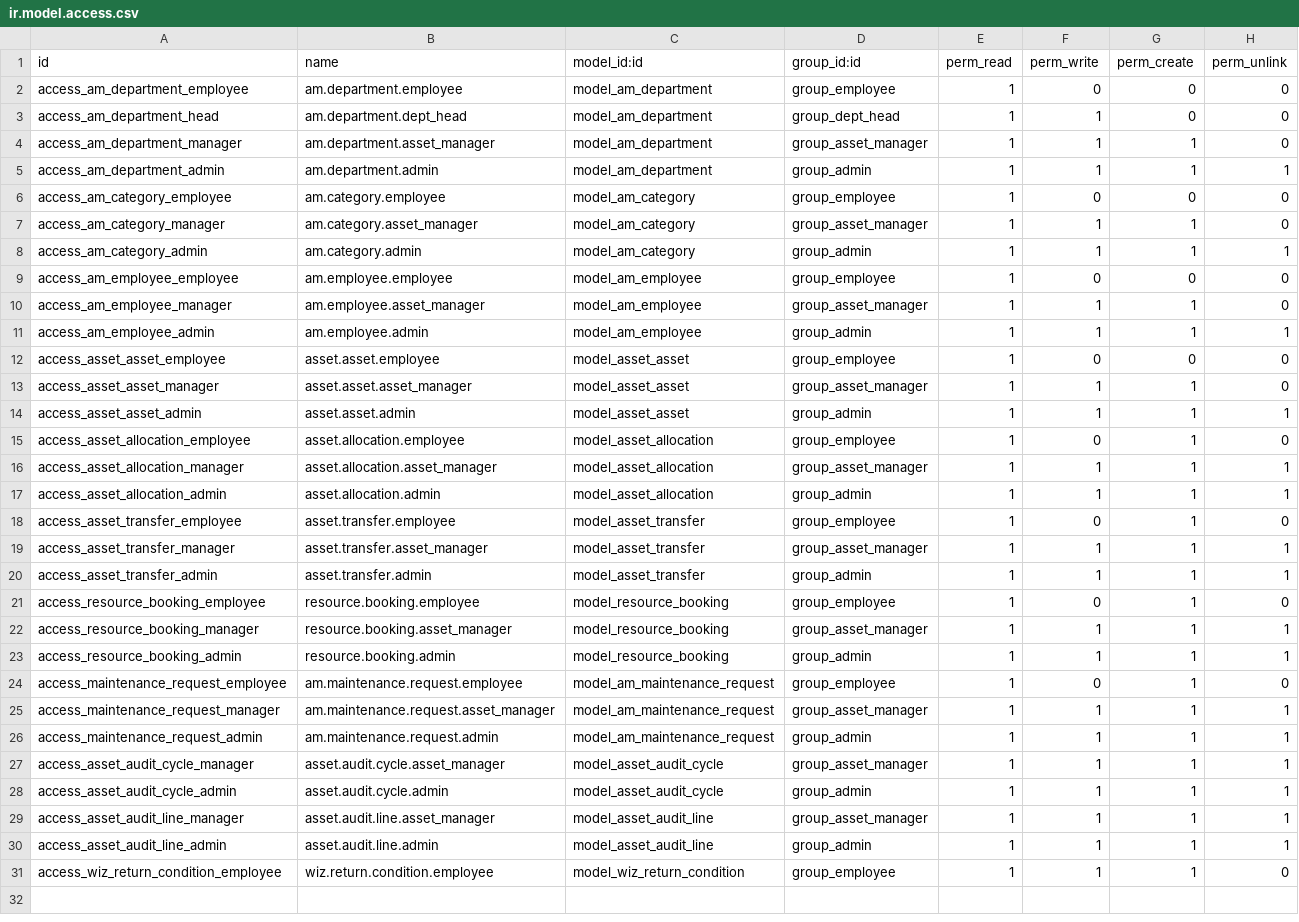
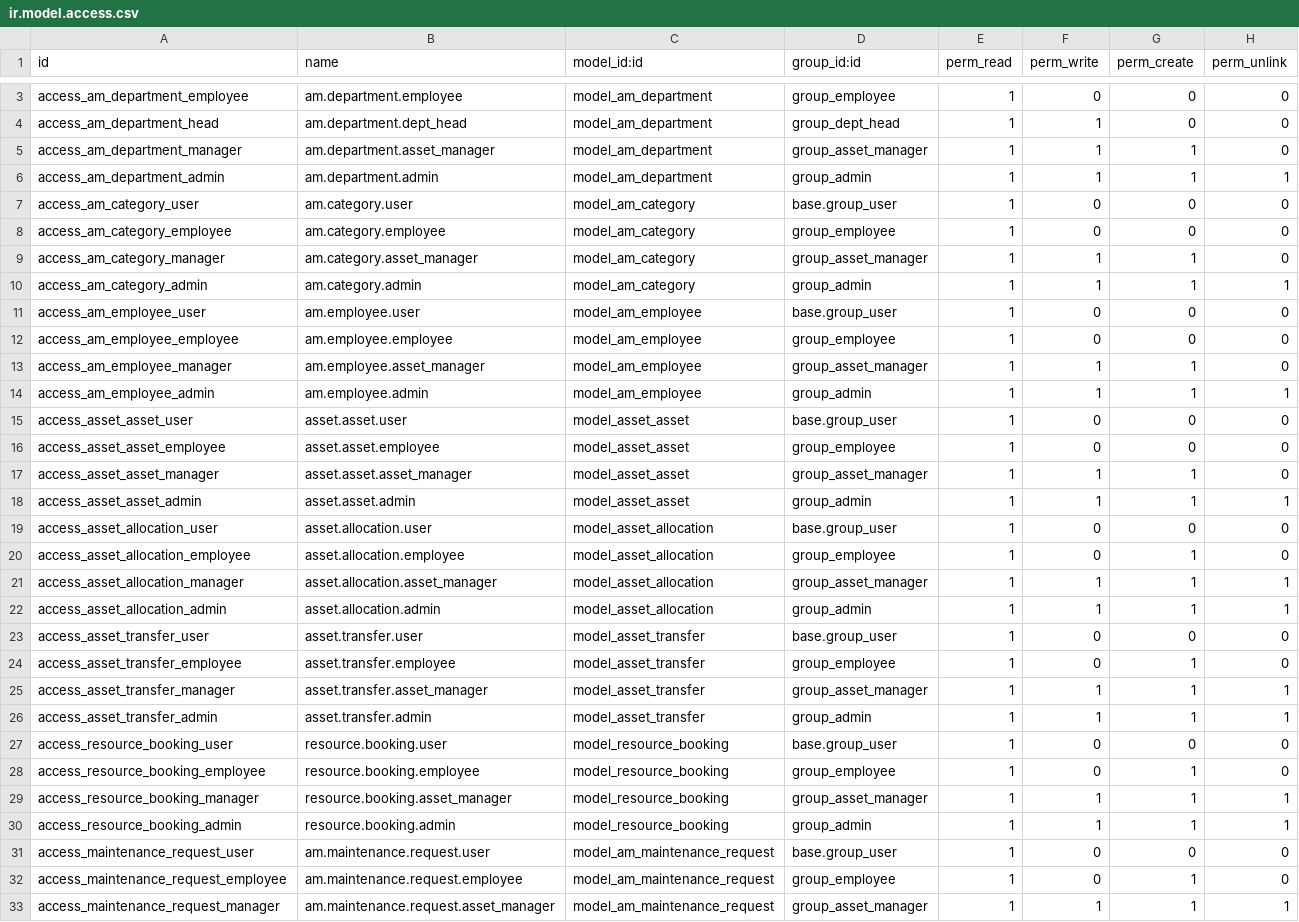
Before and after one commit to MitaliChangani/AssetFlow_-_Resource_Management_System_Odoo, a CSV file: asset_management/security/ir.model.access.csv, drawn as a sheet; only a part is shown, gaps mark what is left out; the shorter side is filled out with more unchanged rows; the diff covers the shown part only; the diff names each change by its address in the sheet, - before the commit and + after, or states it on an @@ line.

Commit message:
updated access rights.

```diff
--- a/asset_management/security/ir.model.access.csv
+++ b/asset_management/security/ir.model.access.csv
+row 7: access_am_category_user | am.category.user | model_am_category | base.group_user | 1 | 0 | 0 | 0
+row 11: access_am_employee_user | am.employee.user | model_am_employee | base.group_user | 1 | 0 | 0 | 0
+row 15: access_asset_asset_user | asset.asset.user | model_asset_asset | base.group_user | 1 | 0 | 0 | 0
+row 19: access_asset_allocation_user | asset.allocation.user | model_asset_allocation | base.group_user | 1 | 0 | 0 | 0
+row 23: access_asset_transfer_user | asset.transfer.user | model_asset_transfer | base.group_user | 1 | 0 | 0 | 0
+row 27: access_resource_booking_user | resource.booking.user | model_resource_booking | base.group_user | 1 | 0 | 0 | 0
+row 31: access_maintenance_request_user | am.maintenance.request.user | model_am_maintenance_request | base.group_user | 1 | 0 | 0 | 0
```
Also changed, not shown: 1 added row elsewhere in this file, 1 other file.
